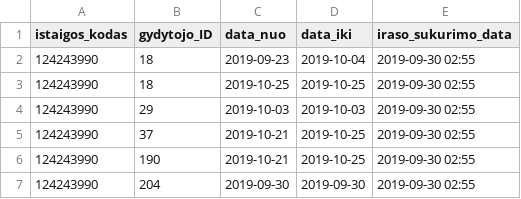
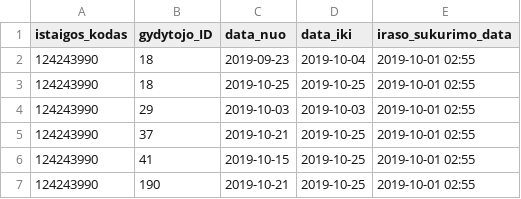
Before and after one commit to vilnius/naujininku-poliklinika, a CSV file: 124243990_doctors_excluded.csv, drawn as a sheet.

```diff
--- a/124243990_doctors_excluded.csv
+++ b/124243990_doctors_excluded.csv
@@ -1,7 +1,7 @@
 istaigos_kodas;gydytojo_ID;data_nuo;data_iki;iraso_sukurimo_data
-124243990;18;2019-09-23;2019-10-04;2019-09-30 02:55
-124243990;18;2019-10-25;2019-10-25;2019-09-30 02:55
-124243990;29;2019-10-03;2019-10-03;2019-09-30 02:55
-124243990;37;2019-10-21;2019-10-25;2019-09-30 02:55
-124243990;190;2019-10-21;2019-10-25;2019-09-30 02:55
-124243990;204;2019-09-30;2019-09-30;2019-09-30 02:55
+124243990;18;2019-09-23;2019-10-04;2019-10-01 02:55
+124243990;18;2019-10-25;2019-10-25;2019-10-01 02:55
+124243990;29;2019-10-03;2019-10-03;2019-10-01 02:55
+124243990;37;2019-10-21;2019-10-25;2019-10-01 02:55
+124243990;41;2019-10-15;2019-10-25;2019-10-01 02:55
+124243990;190;2019-10-21;2019-10-25;2019-10-01 02:55
```
Also changed, not shown: 124243990_family_doctors_list.csv, 124243990_free_registrations.csv.
